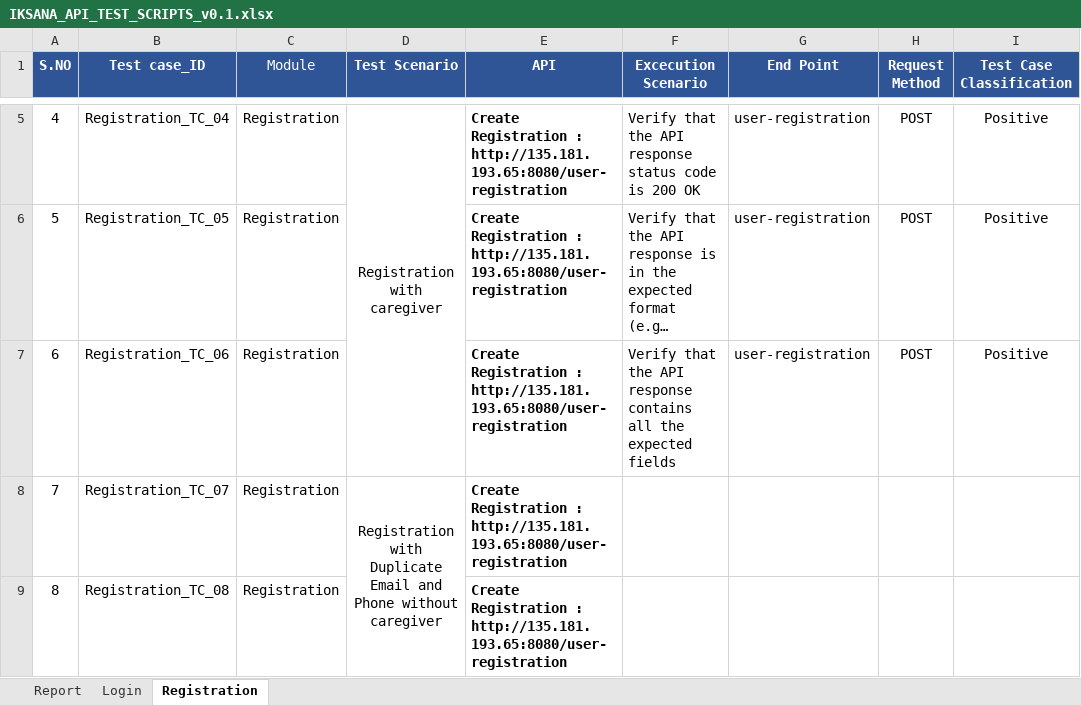
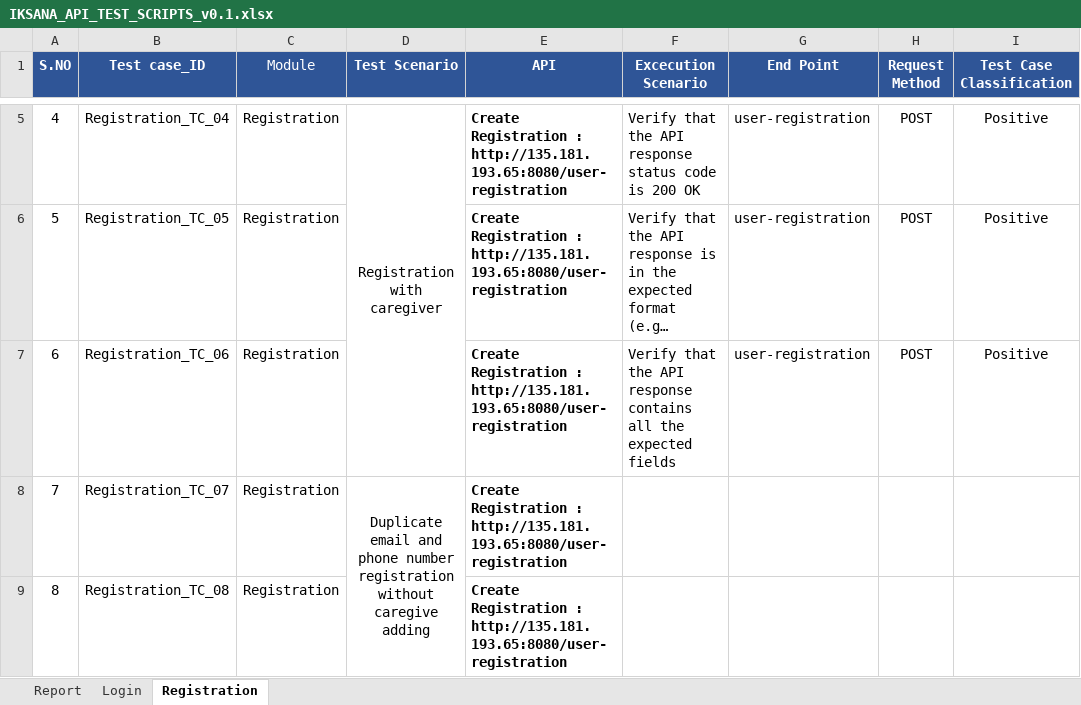
Before and after one commit to Emarson-S/IKSANA_API_AUTOMATION, an Excel workbook: Files/IKSANA_API_TEST_SCRIPTS_v0.1.xlsx, sheet Registration, drawn as a sheet; only a part is shown, gaps mark what is left out; long unchanged cells end in …; values as stored, in another font and other column widths than the file's, no borders; the diff names each change by its address in the sheet, - before the commit and + after, or states it on an @@ line.

```diff
--- a/Files/IKSANA_API_TEST_SCRIPTS_v0.1.xlsx (sheet Registration)
+++ b/Files/IKSANA_API_TEST_SCRIPTS_v0.1.xlsx (sheet Registration)
-D8 (Test Scenario): Registration with Duplicate Email and Phone without caregiver
+D8 (Test Scenario): Duplicate email and phone number registration without caregive adding
```
Also changed, not shown: 2 other files.
